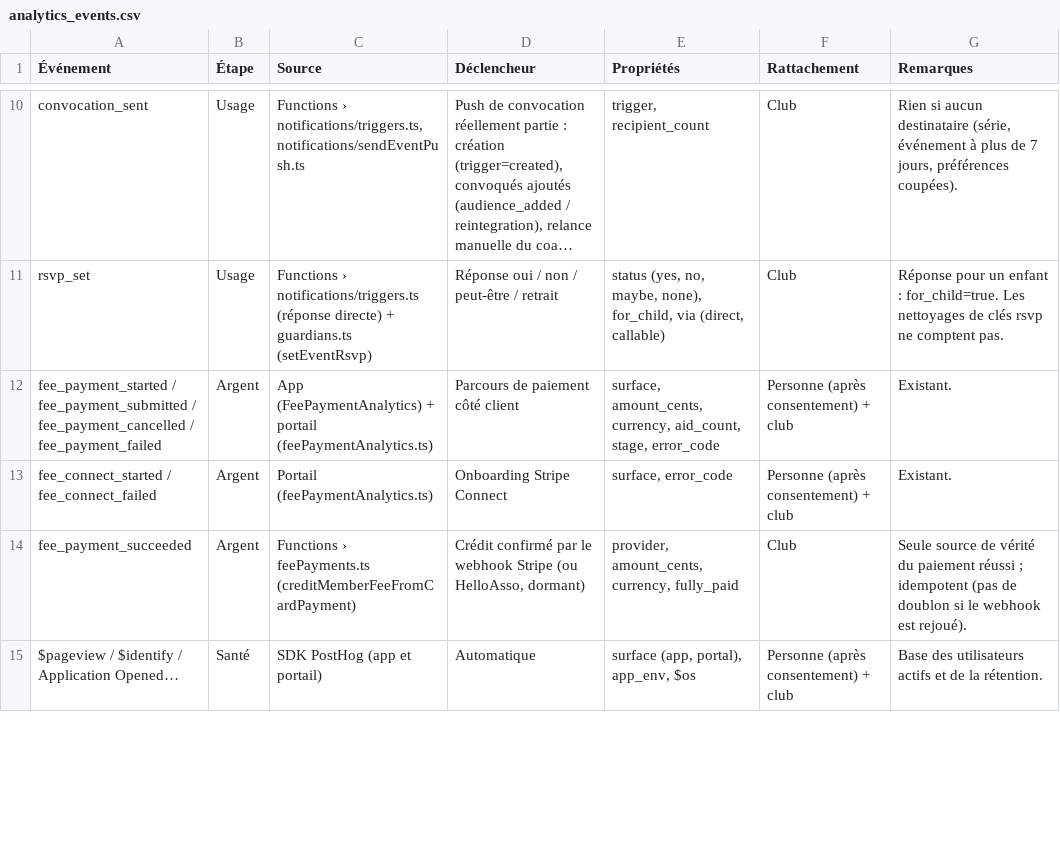
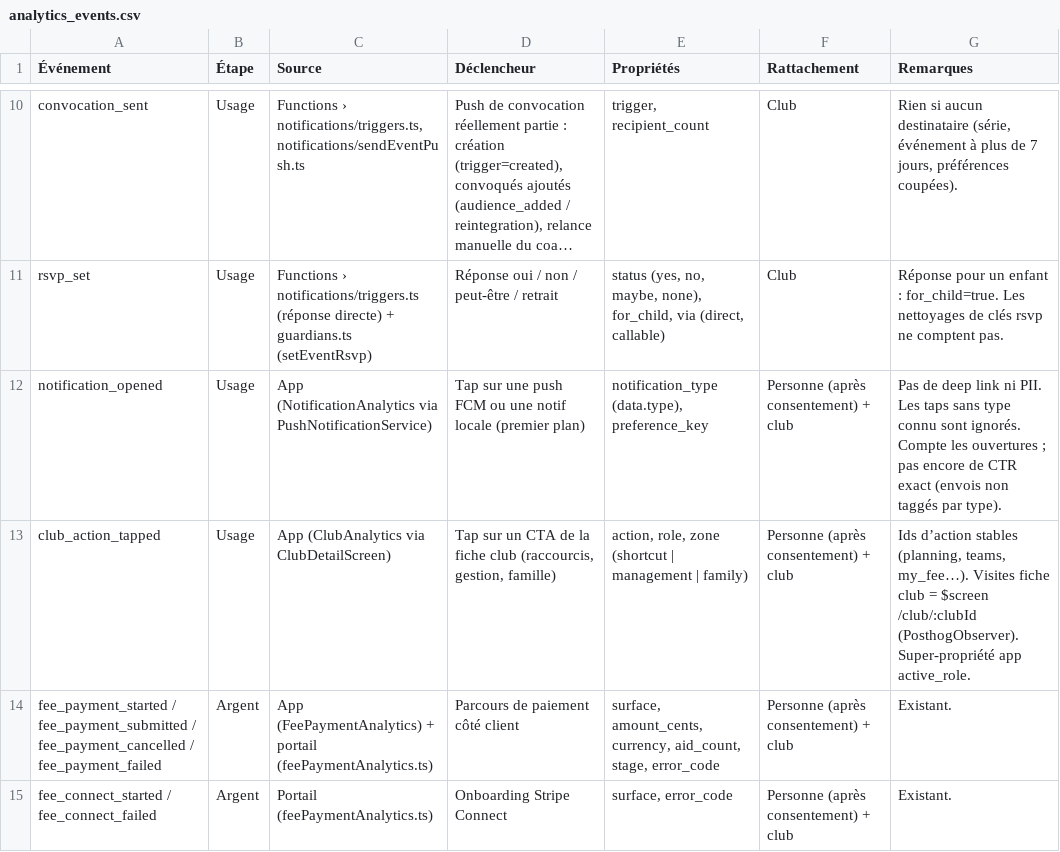
Before and after one commit to matc78/viroteam_2, a CSV file: docs/analytics_events.csv, drawn as a sheet; only a part is shown, gaps mark what is left out; the shorter side is filled out with more unchanged rows; long unchanged cells end in ….

Commit message:
:sparkles: analytics Usage — notifs ouvertes, CTA fiche club, active_role et dashboard PostHog

```diff
--- a/docs/analytics_events.csv
+++ b/docs/analytics_events.csv
@@ -11,2 +11,4 @@
 "rsvp_set";"Usage";"Functions › notifications/triggers.ts (réponse directe) + guardians.ts (setEventRsvp)";"Réponse oui / non / peut-être / retrait";"status (yes, no, maybe, none), for_child, via (direct, callable)";"Club";"Réponse pour un enfant : for_child=true. Les nettoyages de clés rsvp ne comptent pas."
+"notification_opened";"Usage";"App (NotificationAnalytics via PushNotificationService)";"Tap sur une push FCM ou une notif locale (premier plan)";"notification_type (data.type), preference_key";"Personne (après consentement) + club";"Pas de deep link ni PII. Les taps sans type connu sont ignorés. Compte les ouvertures ; pas encore de CTR exact (envois non taggés par type)."
+"club_action_tapped";"Usage";"App (ClubAnalytics via ClubDetailScreen)";"Tap sur un CTA de la fiche club (raccourcis, gestion, famille)";"action, role, zone (shortcut | management | family)";"Personne (après consentement) + club";"Ids d’action stables (planning, teams, my_fee…). Visites fiche club = $screen /club/:clubId (PosthogObserver). Super-propriété app active_role."
 "fee_payment_started / fee_payment_submitted / fee_payment_cancelled / fee_payment_failed";"Argent";"App (FeePaymentAnalytics) + portail (feePaymentAnalytics.ts)";"Parcours de paiement côté client";"surface, amount_cents, currency, aid_count, stage, error_code";"Personne (après consentement) + club";"Existant."
```
Also changed, not shown: 15 other files.
